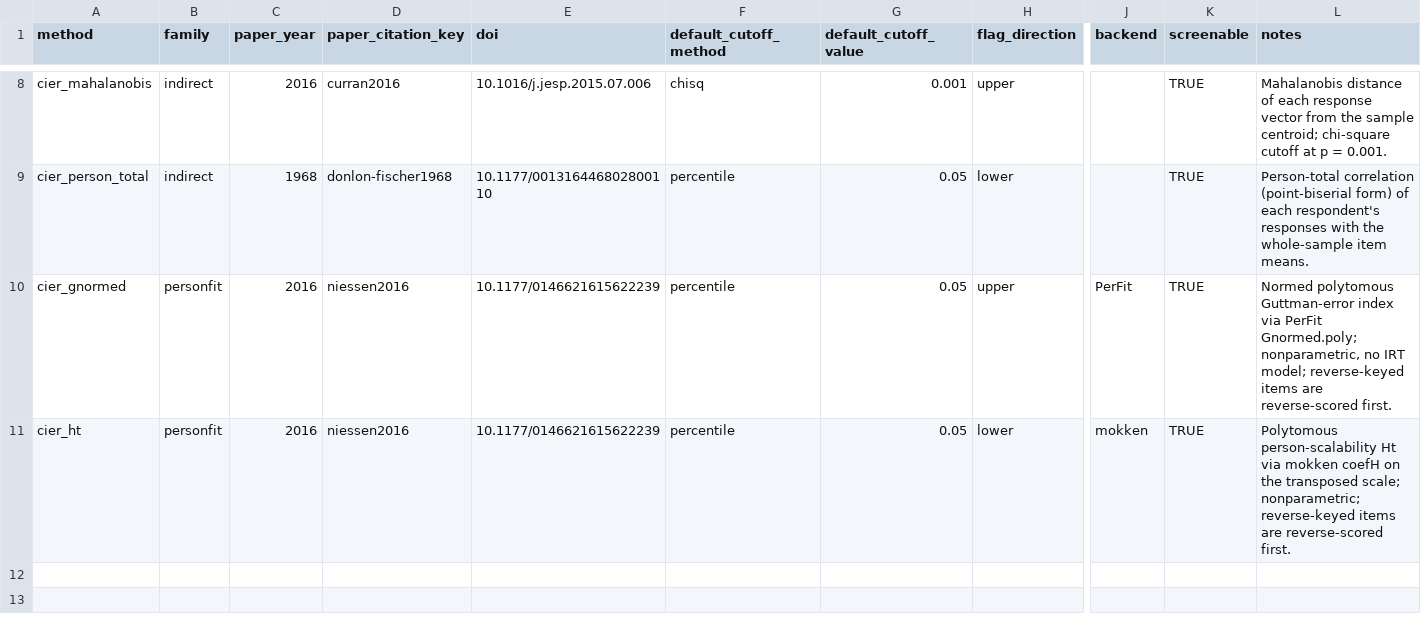
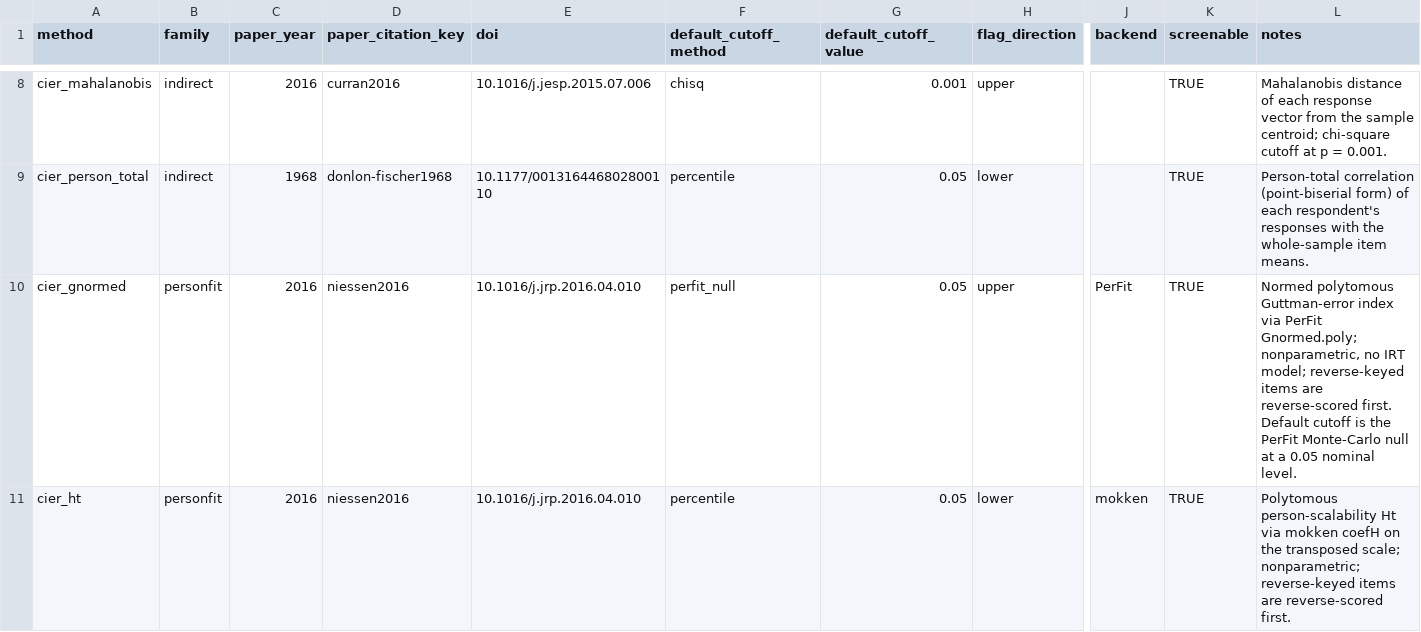
Before and after one commit to mdsteiner/cier, a CSV file: inst/extdata/method-properties.csv, drawn as a sheet; only a part is shown, gaps mark what is left out; the diff names each change by its address in the sheet, - before the commit and + after, or states it on an @@ line.

Commit message:
feat(gnormed): add cier_gnormed (PerFit normed Guttman errors + Monte-Carlo null)

```diff
--- a/inst/extdata/method-properties.csv
+++ b/inst/extdata/method-properties.csv
-E10:E11 (doi): 10.1177/0146621615622239
+E10:E11 (doi): 10.1016/j.jrp.2016.04.010
-F10 (default_cutoff_method): percentile
+F10 (default_cutoff_method): perfit_null
-L10 (notes): …reverse-scored first.
+L10 (notes): …reverse-scored first. Default cutoff is the PerFit Monte-Carlo null at a 0.05 nominal level.
```
Also changed, not shown: 18 other files.
